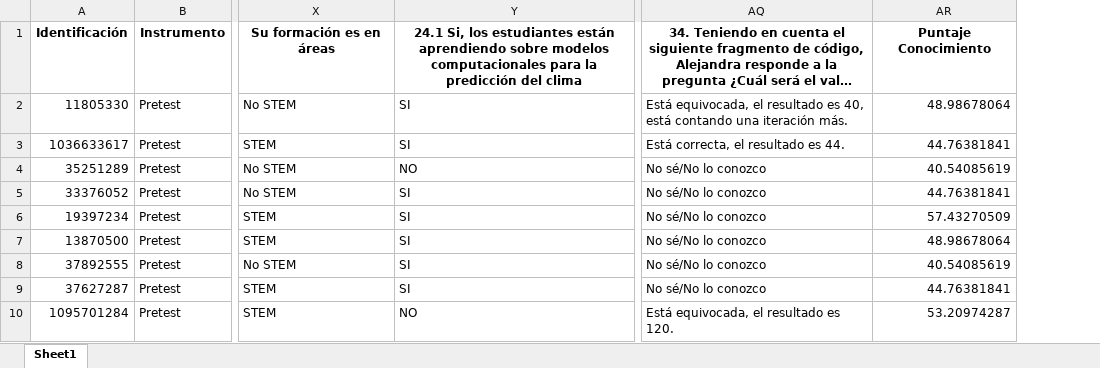
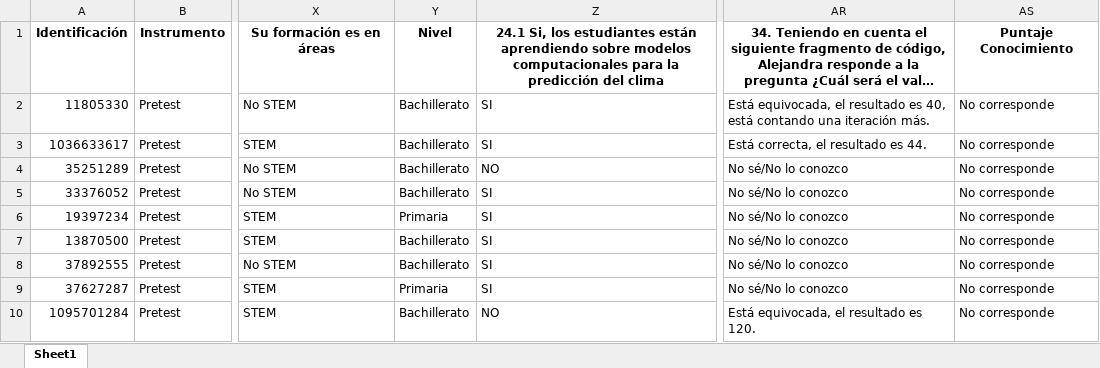
Before and after one commit to Grupo-Informatica-Educativa/CFK, an Excel workbook: data/limpios/prepost_inicial_conocimientos_c2.xlsx, sheet Sheet1, drawn as a sheet; only a part is shown, gaps mark what is left out; long unchanged cells end in …; values as stored, in another font and other column widths than the file's, no borders; removed rows and columns are numbered as before the commit, all else as after; the diff names each change by its address in the sheet, - before the commit and + after, or states it on an @@ line.

```diff
--- a/data/limpios/prepost_inicial_conocimientos_c2.xlsx (sheet Sheet1)
+++ b/data/limpios/prepost_inicial_conocimientos_c2.xlsx (sheet Sheet1)
+column Y, rows 1-10: Nivel | Bachillerato | Bachillerato | Bachillerato | Bachillerato | Primaria | Bachillerato | Bachillerato | Primaria | Bachillerato
-column AR, rows 1-10: Puntaje Conocimiento | 48.98678064 | 44.76381841 | 40.54085619 | 44.76381841 | 57.43270509 | 48.98678064 | 40.54085619 | 44.76381841 | 53.20974287
+column AS, rows 1-10: Puntaje Conocimiento | No corresponde | No corresponde | No corresponde | No corresponde | No corresponde | No corresponde | No corresponde | No corresponde | No corresponde
```
Also changed, not shown: 2 other files.
